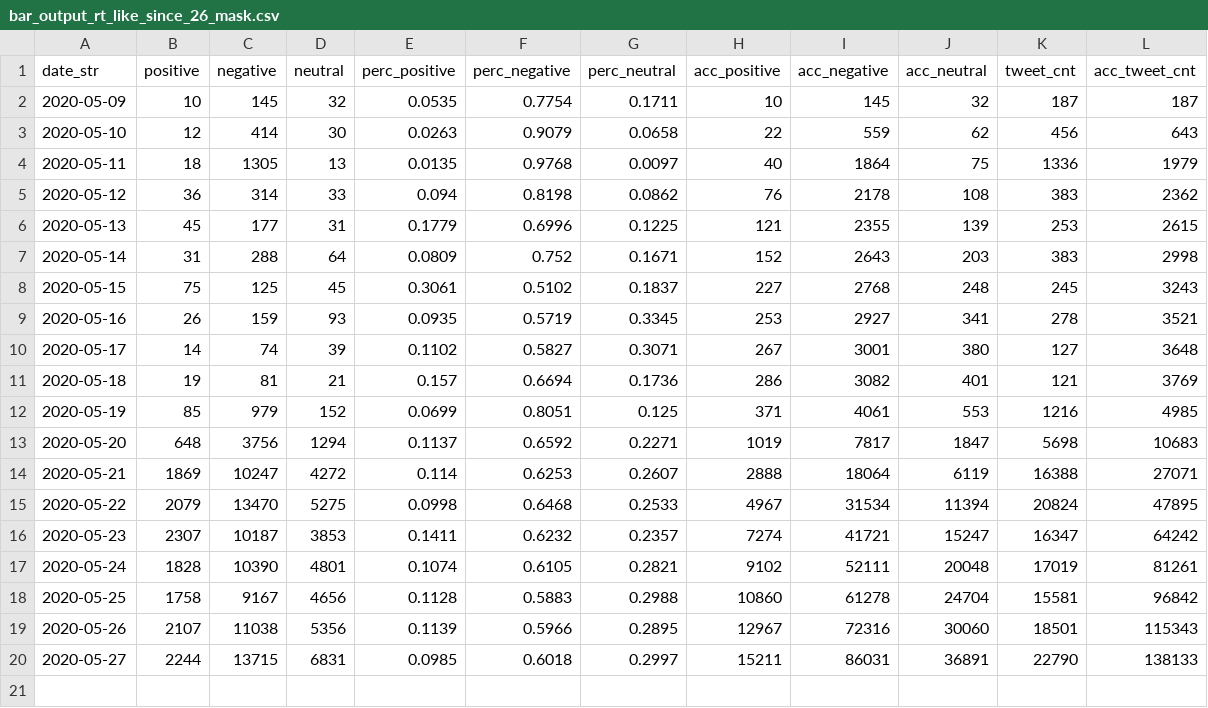
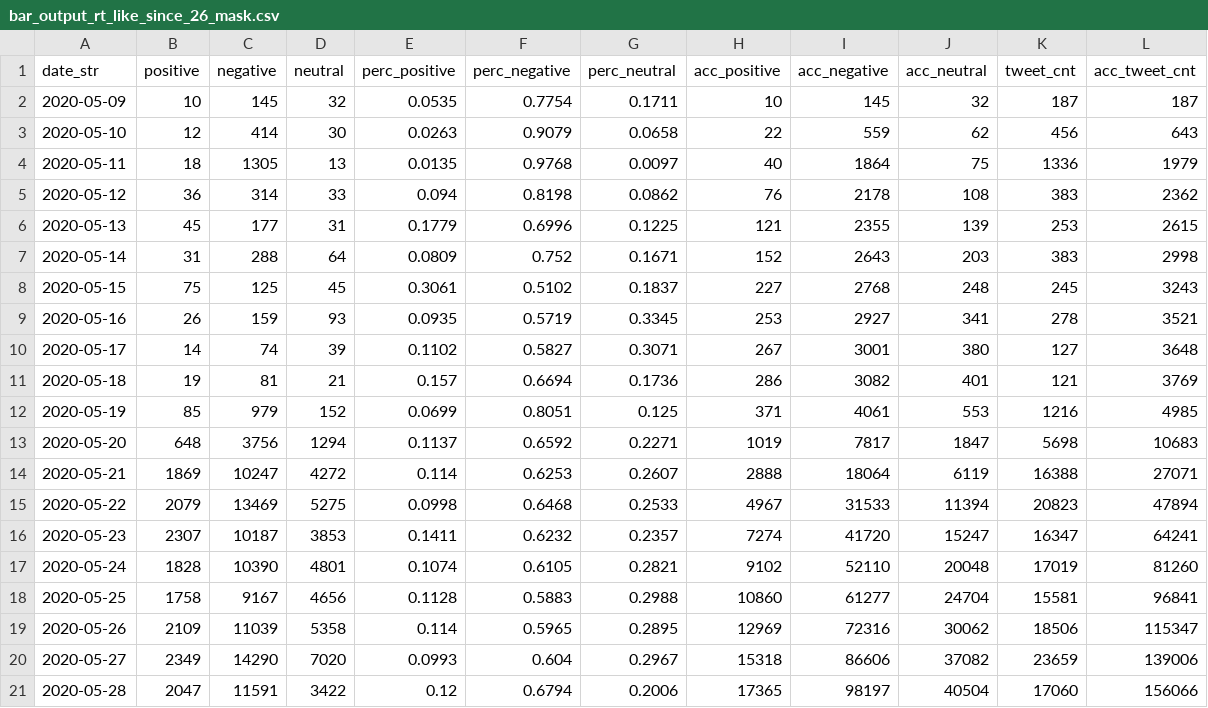
Before and after one commit to research-pub/research-pub.github.io, a CSV file: tracing/data/bar_output_rt_like_since_26_mask.csv, drawn as a sheet.

```diff
--- a/tracing/data/bar_output_rt_like_since_26_mask.csv
+++ b/tracing/data/bar_output_rt_like_since_26_mask.csv
@@ -14,7 +14,8 @@ date_str,positive,negative,neutral,perc_positive,perc_negative,perc_neutral,acc_
 2020-05-21,1869,10247,4272,0.114,0.6253,0.2607,2888,18064,6119,16388,27071
-2020-05-22,2079,13470,5275,0.0998,0.6468,0.2533,4967,31534,11394,20824,47895
-2020-05-23,2307,10187,3853,0.1411,0.6232,0.2357,7274,41721,15247,16347,64242
-2020-05-24,1828,10390,4801,0.1074,0.6105,0.2821,9102,52111,20048,17019,81261
-2020-05-25,1758,9167,4656,0.1128,0.5883,0.2988,10860,61278,24704,15581,96842
-2020-05-26,2107,11038,5356,0.1139,0.5966,0.2895,12967,72316,30060,18501,115343
-2020-05-27,2244,13715,6831,0.0985,0.6018,0.2997,15211,86031,36891,22790,138133
+2020-05-22,2079,13469,5275,0.0998,0.6468,0.2533,4967,31533,11394,20823,47894
+2020-05-23,2307,10187,3853,0.1411,0.6232,0.2357,7274,41720,15247,16347,64241
+2020-05-24,1828,10390,4801,0.1074,0.6105,0.2821,9102,52110,20048,17019,81260
+2020-05-25,1758,9167,4656,0.1128,0.5883,0.2988,10860,61277,24704,15581,96841
+2020-05-26,2109,11039,5358,0.114,0.5965,0.2895,12969,72316,30062,18506,115347
+2020-05-27,2349,14290,7020,0.0993,0.604,0.2967,15318,86606,37082,23659,139006
+2020-05-28,2047,11591,3422,0.12,0.6794,0.2006,17365,98197,40504,17060,156066
```
Also changed, not shown: tracing/data/bar_output_rt_like_since_26_covid.csv, 2 other files.
